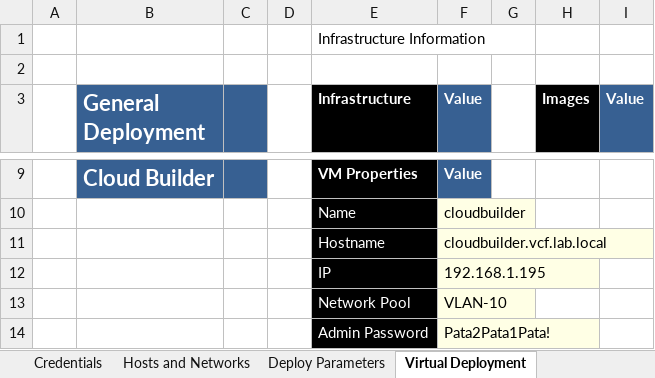
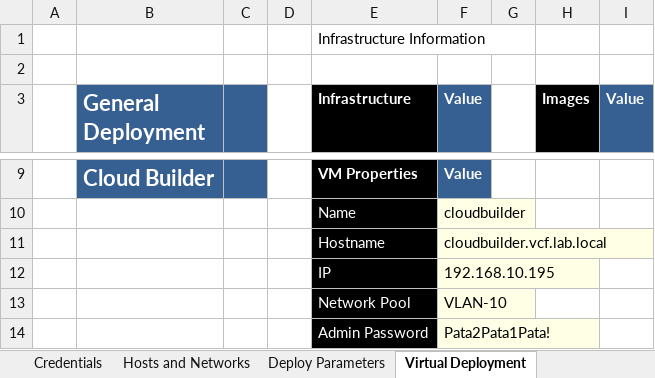
Before and after one commit to mdaneri/vcf-automated-lab-deployment, an Excel workbook: test.xlsx, sheet Virtual Deployment, drawn as a sheet; only a part is shown, gaps mark what is left out; values as stored, in another font and other column widths than the file's, no borders; charts and pictures and conditional formats not drawn; the diff names each change by its address in the sheet, - before the commit and + after, or states it on an @@ line.

```diff
--- a/test.xlsx (sheet Virtual Deployment)
+++ b/test.xlsx (sheet Virtual Deployment)
-F12 (Value): 192.168.1.195
+F12 (Value): 192.168.10.195
```
Also changed, not shown: sheet Hosts and Networks, 2 other files.
